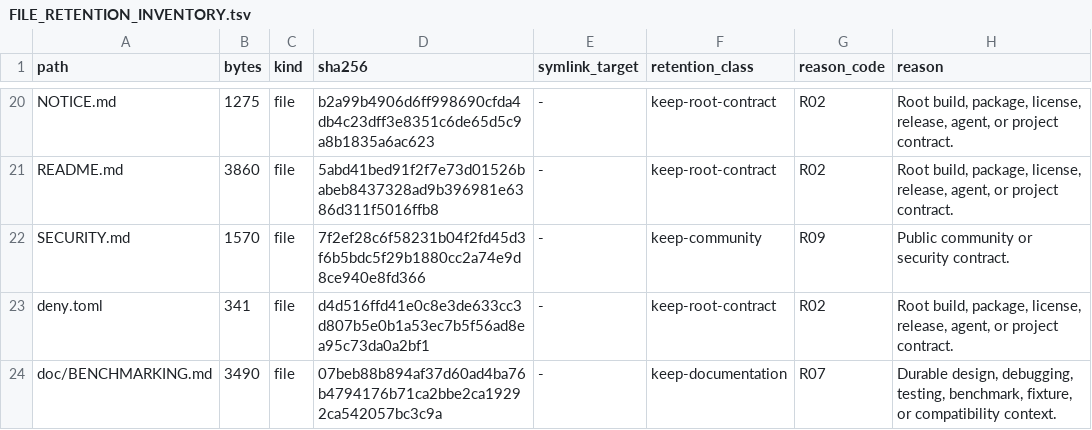
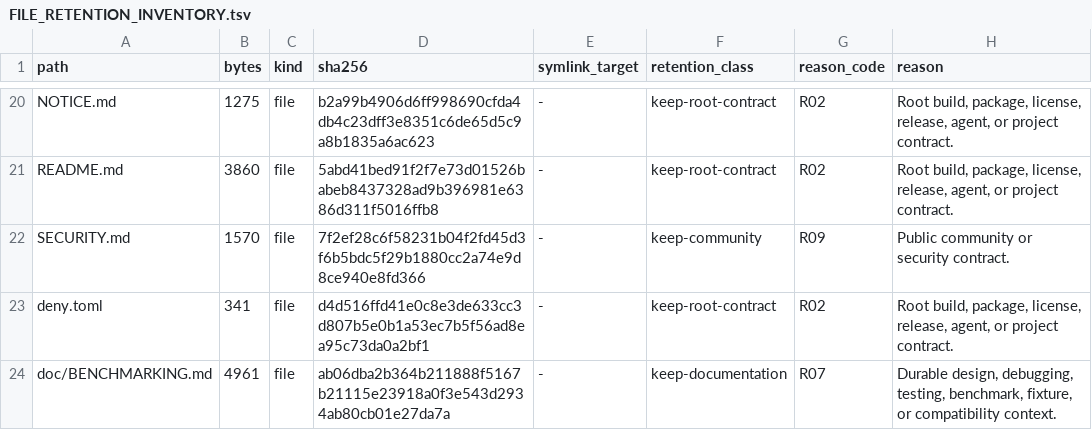
Before and after one commit to appunni-m/fontdone, a TSV file: doc/FILE_RETENTION_INVENTORY.tsv, drawn as a sheet; only a part is shown, gaps mark what is left out; the diff covers the shown part only.

```diff
--- a/doc/FILE_RETENTION_INVENTORY.tsv
+++ b/doc/FILE_RETENTION_INVENTORY.tsv
@@ -23,2 +23,2 @@ SECURITY.md	1570	file	7f2ef28c6f58231b04f2fd45d3f6b5bdc5f29b1880cc2a74e9d8ce940e
 deny.toml	341	file	d4d516ffd41e0c8e3de633cc3d807b5e0b1a53ec7b5f56ad8ea95c73da0a2bf1	-	keep-root-contract	R02	Root build, package, license, release, agent, or project contract.
-doc/BENCHMARKING.md	3490	file	07beb88b894af37d60ad4ba76b4794176b71ca2bbe2ca19292ca542057bc3c9a	-	keep-documentation	R07	Durable design, debugging, testing, benchmark, fixture, or compatibility context.
+doc/BENCHMARKING.md	4961	file	ab06dba2b364b211888f5167b21115e23918a0f3e543d2934ab80cb01e27da7a	-	keep-documentation	R07	Durable design, debugging, testing, benchmark, fixture, or compatibility context.
```
Also changed, not shown: 2 added rows and 11 edited cells elsewhere in this file, 10 other files.
